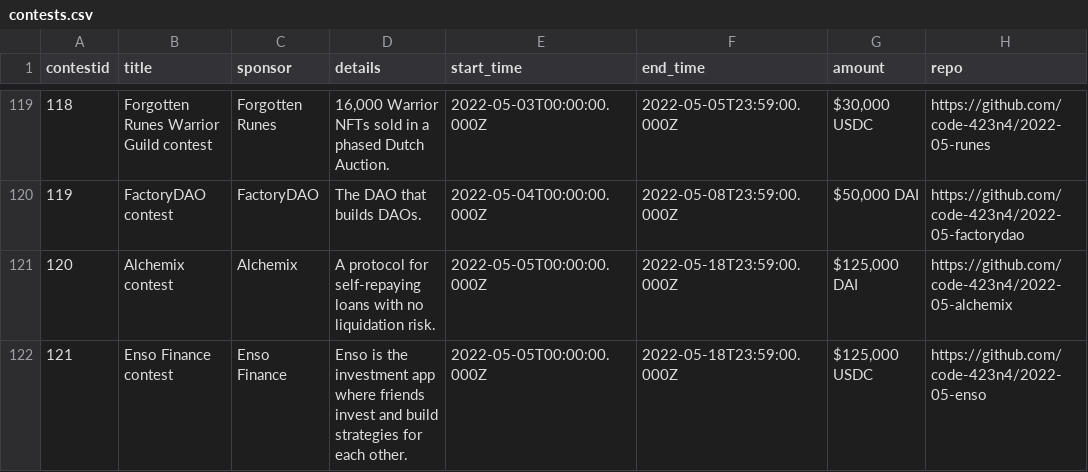
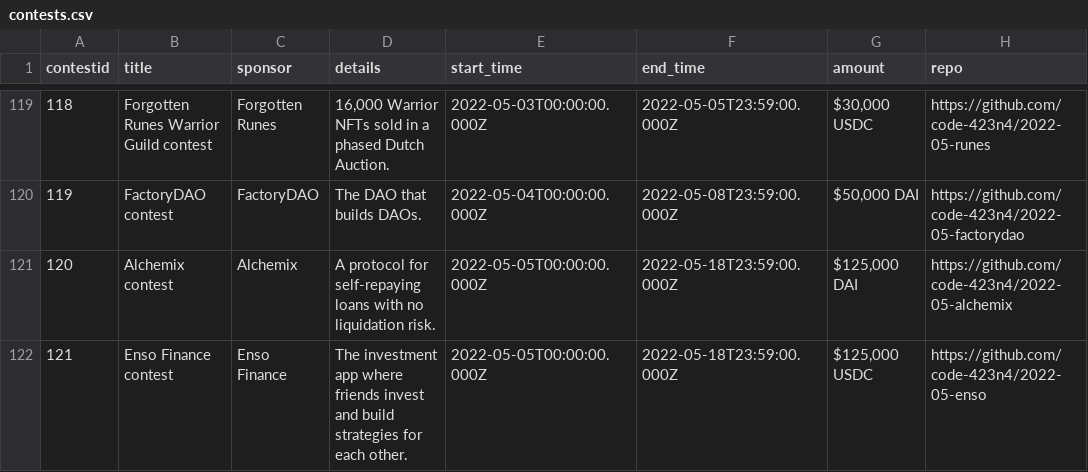
Before and after one commit to code-423n4/code423n4.com, a CSV file: _data/contests/contests.csv, drawn as a sheet; only a part is shown, gaps mark what is left out; the diff names each change by its address in the sheet, - before the commit and + after, or states it on an @@ line.

Commit message:
Update contests.csv

```diff
--- a/_data/contests/contests.csv
+++ b/_data/contests/contests.csv
-D122 (details): Enso is the investment app…
+D122 (details): The investment app…
```
